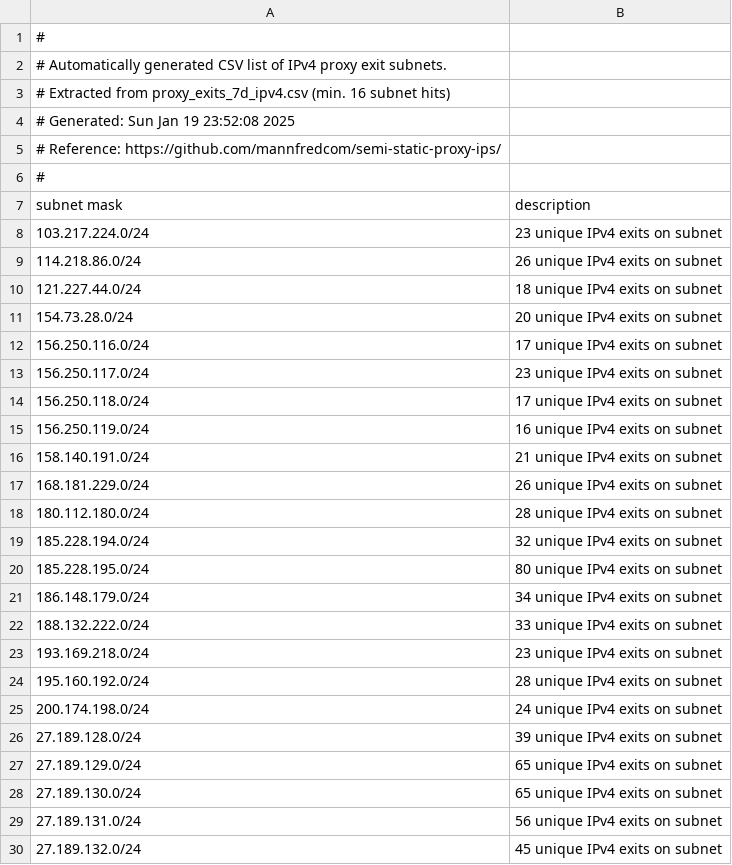
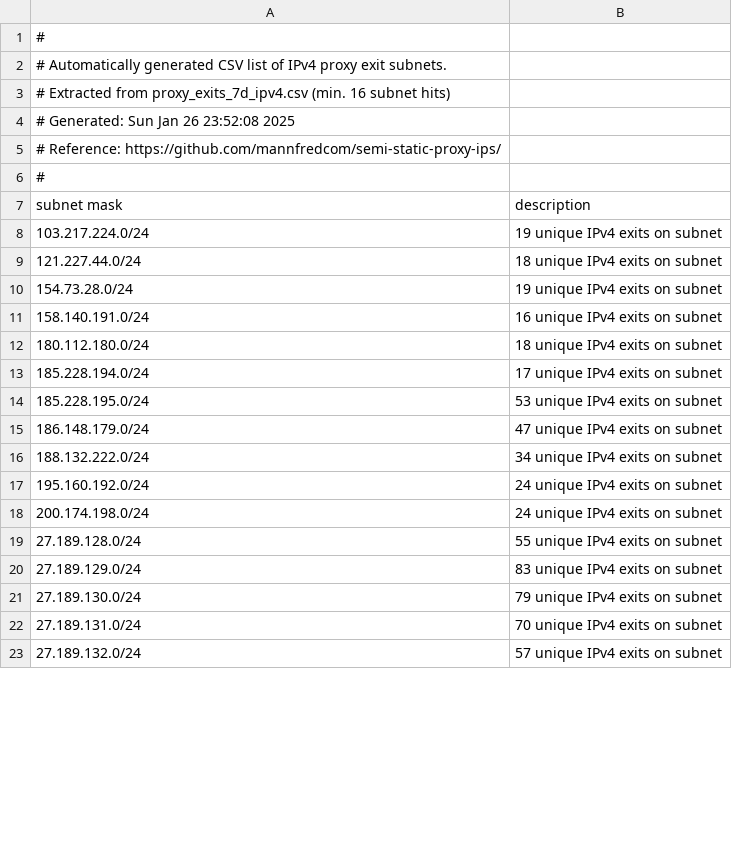
Before and after one commit to mannfredcom/semi-static-proxy-ips, a CSV file: proxy_subnets_7d_ipv4.csv, drawn as a sheet; only a part is shown; the diff covers the shown part only.

```diff
--- a/proxy_subnets_7d_ipv4.csv
+++ b/proxy_subnets_7d_ipv4.csv
@@ -3,3 +3,3 @@
 # Extracted from proxy_exits_7d_ipv4.csv (min. 16 subnet hits)
-# Generated: Sun Jan 19 23:52:08 2025
+# Generated: Sun Jan 26 23:52:08 2025
 # Reference: https://github.com/mannfredcom/semi-static-proxy-ips/
@@ -7,24 +7,17 @@
 subnet mask,description
-103.217.224.0/24,23 unique IPv4 exits on subnet
-114.218.86.0/24,26 unique IPv4 exits on subnet
+103.217.224.0/24,19 unique IPv4 exits on subnet
 121.227.44.0/24,18 unique IPv4 exits on subnet
-154.73.28.0/24,20 unique IPv4 exits on subnet
-156.250.116.0/24,17 unique IPv4 exits on subnet
-156.250.117.0/24,23 unique IPv4 exits on subnet
-156.250.118.0/24,17 unique IPv4 exits on subnet
-156.250.119.0/24,16 unique IPv4 exits on subnet
-158.140.191.0/24,21 unique IPv4 exits on subnet
-168.181.229.0/24,26 unique IPv4 exits on subnet
-180.112.180.0/24,28 unique IPv4 exits on subnet
-185.228.194.0/24,32 unique IPv4 exits on subnet
-185.228.195.0/24,80 unique IPv4 exits on subnet
-186.148.179.0/24,34 unique IPv4 exits on subnet
-188.132.222.0/24,33 unique IPv4 exits on subnet
-193.169.218.0/24,23 unique IPv4 exits on subnet
-195.160.192.0/24,28 unique IPv4 exits on subnet
+154.73.28.0/24,19 unique IPv4 exits on subnet
+158.140.191.0/24,16 unique IPv4 exits on subnet
+180.112.180.0/24,18 unique IPv4 exits on subnet
+185.228.194.0/24,17 unique IPv4 exits on subnet
+185.228.195.0/24,53 unique IPv4 exits on subnet
+186.148.179.0/24,47 unique IPv4 exits on subnet
+188.132.222.0/24,34 unique IPv4 exits on subnet
+195.160.192.0/24,24 unique IPv4 exits on subnet
 200.174.198.0/24,24 unique IPv4 exits on subnet
-27.189.128.0/24,39 unique IPv4 exits on subnet
-27.189.129.0/24,65 unique IPv4 exits on subnet
-27.189.130.0/24,65 unique IPv4 exits on subnet
-27.189.131.0/24,56 unique IPv4 exits on subnet
-27.189.132.0/24,45 unique IPv4 exits on subnet
+27.189.128.0/24,55 unique IPv4 exits on subnet
+27.189.129.0/24,83 unique IPv4 exits on subnet
+27.189.130.0/24,79 unique IPv4 exits on subnet
+27.189.131.0/24,70 unique IPv4 exits on subnet
+27.189.132.0/24,57 unique IPv4 exits on subnet
```
Also changed, not shown: 1 removed row and 7 edited cells elsewhere in this file, proxy_exits_30d_ipv4.csv, proxy_exits_30d_ipv6.csv, 8 other files.
